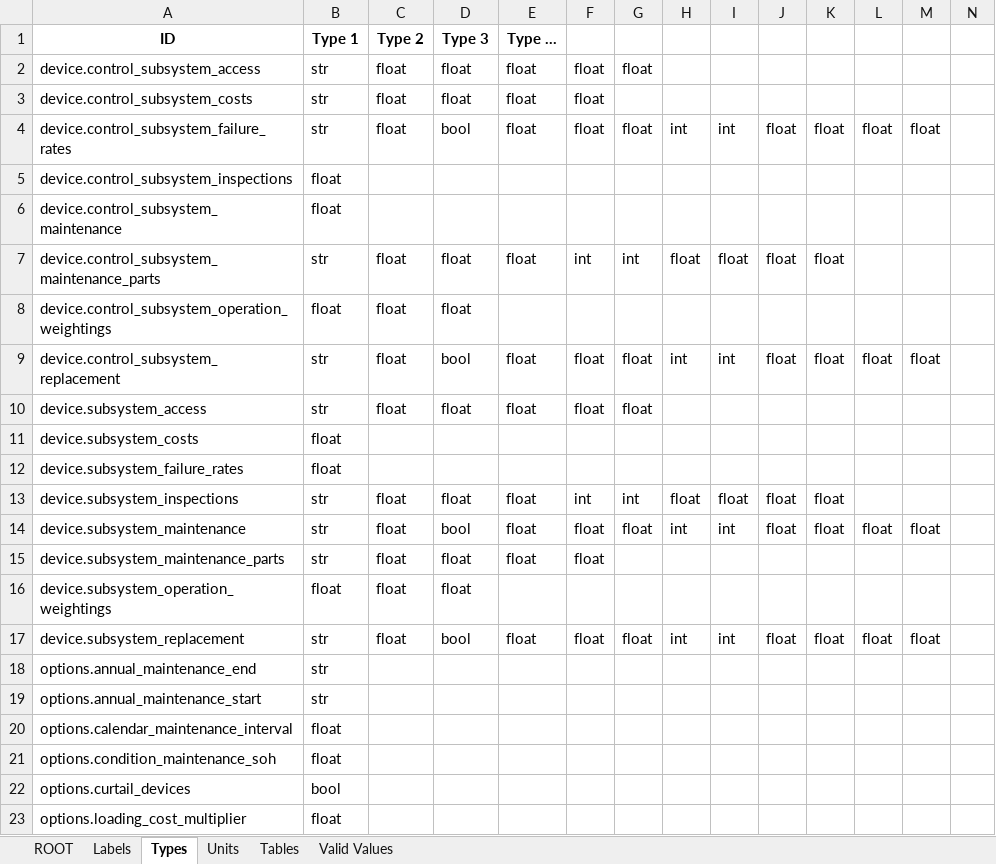
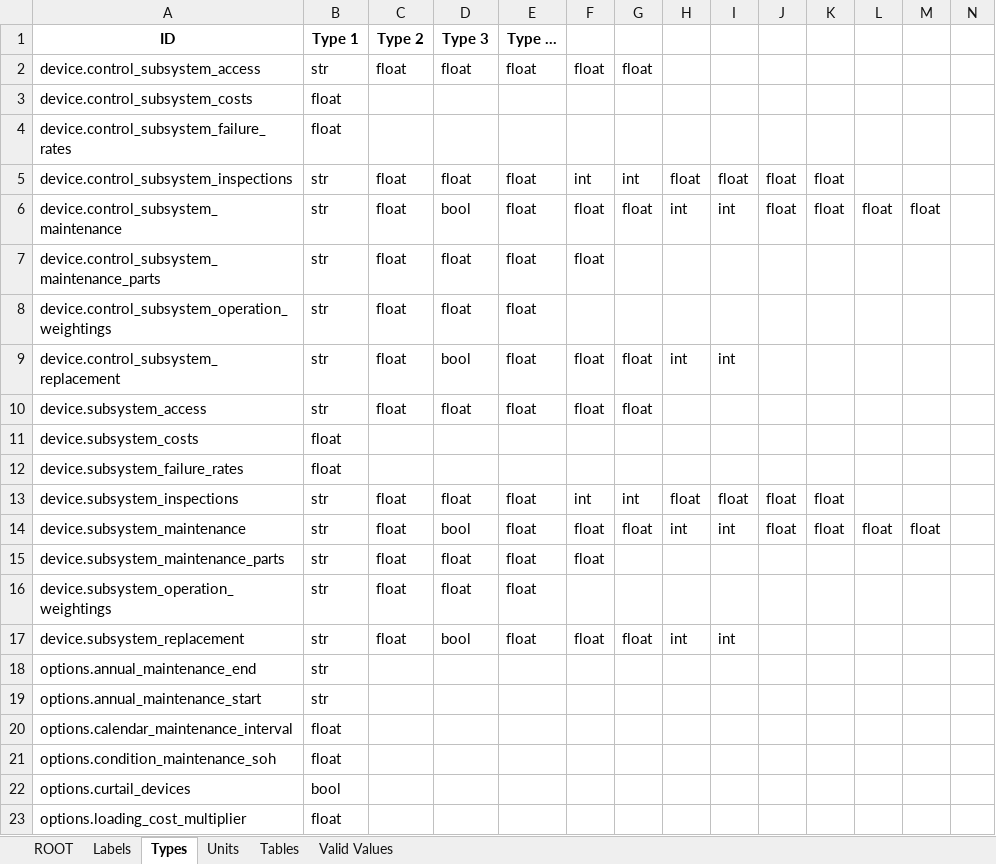
Before and after one commit to DTOcean/dtocean-core, an Excel workbook: dds/operations.xlsx, sheet Types, drawn as a sheet; only a part is shown; values as stored, in another font and other column widths than the file's, no borders; removed rows and columns are numbered as before the commit, all else as after; rows hold the shown columns only; the diff names each change by its address in the sheet, - before the commit and + after, or states it on an @@ line.

```diff
--- a/dds/operations.xlsx (sheet Types)
+++ b/dds/operations.xlsx (sheet Types)
-B3: str
+B3: float
-C3: float
+C3: (empty)
-D3: float
+D3: (empty)
-E3: float
+E3: (empty)
-F3: float
+F3: (empty)
+row 4: device.control_subsystem_failure_rates | float
+row 5: device.control_subsystem_inspections | str | float | float | float | int | int | float | float | float | float
-A6: device.control_subsystem_failure_rates
+A6: device.control_subsystem_maintenance
-row 5: device.control_subsystem_inspections | float
-row 6: device.control_subsystem_maintenance | float
-F7: int
+F7: float
-G7: int
+G7: (empty)
-H7: float
+H7: (empty)
-I7: float
+I7: (empty)
-J7: float
+J7: (empty)
-K7: float
+K7: (empty)
-B8: float
+B8: str
-E8: (empty)
+E8: float
-J9: float
+J9: (empty)
-K9: float
+K9: (empty)
-L9: float
+L9: (empty)
-M9: float
+M9: (empty)
-B16: float
+B16: str
-E16: (empty)
+E16: float
-J17: float
+J17: (empty)
-K17: float
+K17: (empty)
-L17: float
+L17: (empty)
-M17: float
+M17: (empty)
```
Also changed, not shown: sheet Labels, sheet Units, dds/economics.xlsx, test_data/operations/device_requirements.xlsx, 2 other files.
